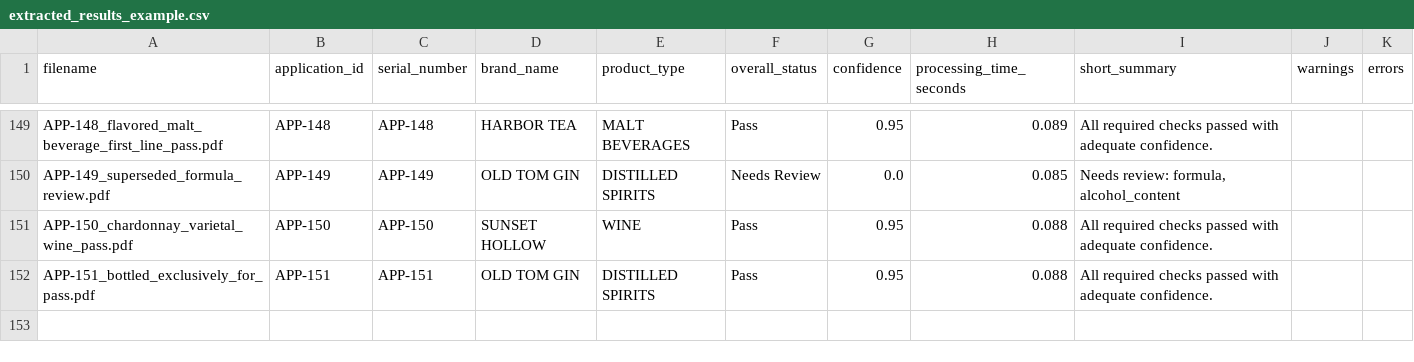
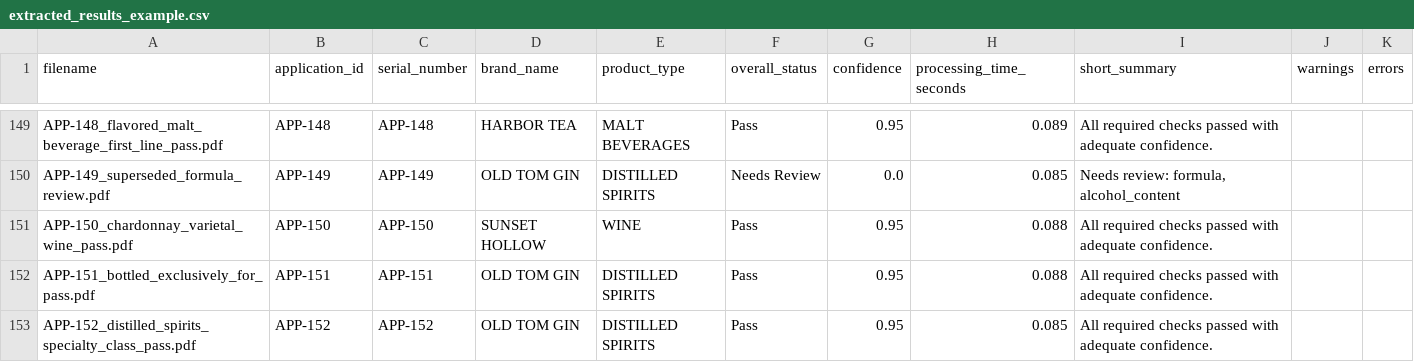
Before and after one commit to binarystyles/alcohol-label-verifier, a CSV file: samples/extracted_results_example.csv, drawn as a sheet; only a part is shown, gaps mark what is left out; the diff names each change by its address in the sheet, - before the commit and + after, or states it on an @@ line.

Commit message:
Preserve class type product words

```diff
--- a/samples/extracted_results_example.csv
+++ b/samples/extracted_results_example.csv
+row 153: APP-152_distilled_spirits_specialty_class_pass.pdf | APP-152 | APP-152 | OLD TOM GIN | DISTILLED SPIRITS | Pass | 0.95 | 0.085 | All required checks passed with adequate confidence.
```
Also changed, not shown: 9 other files.
